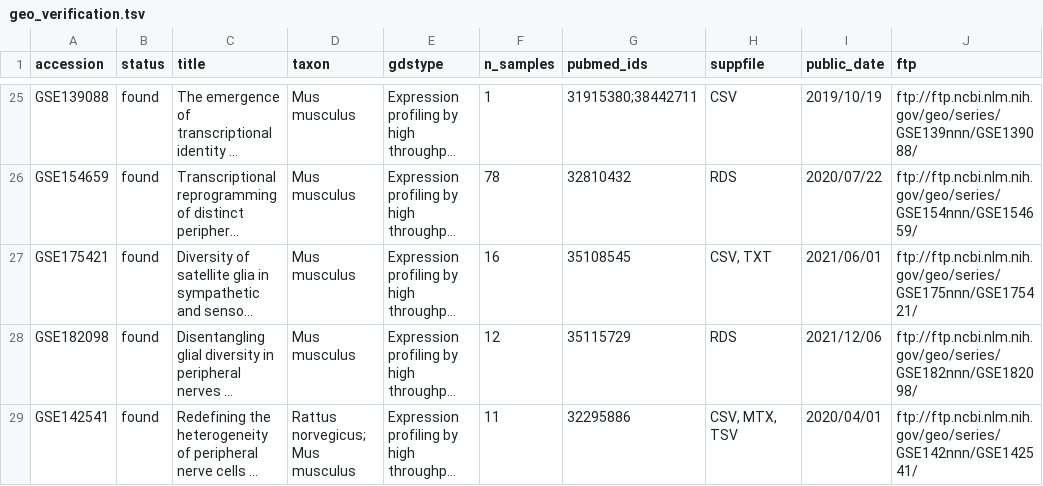
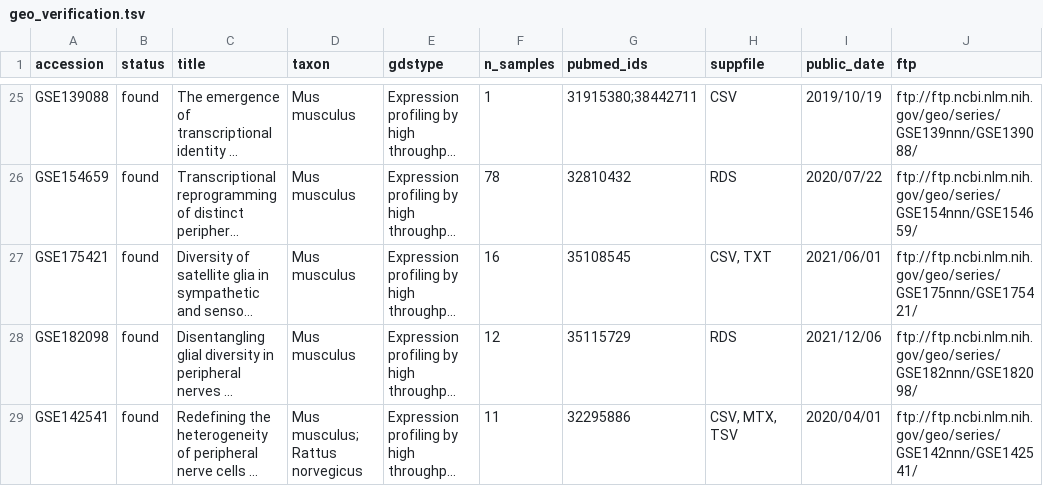
Before and after one commit to taowis/pnatlas, a TSV file: data/metadata/geo_verification.tsv, drawn as a sheet; only a part is shown, gaps mark what is left out; long unchanged cells end in …; the diff names each change by its address in the sheet, - before the commit and + after, or states it on an @@ line.

Commit message:
Stage 1: keep full logs of each step; runbook without run dates

```diff
--- a/data/metadata/geo_verification.tsv
+++ b/data/metadata/geo_verification.tsv
-D29 (taxon): Rattus norvegicus; Mus musculus
+D29 (taxon): Mus musculus; Rattus norvegicus
```
Also changed, not shown: 10 other files.
